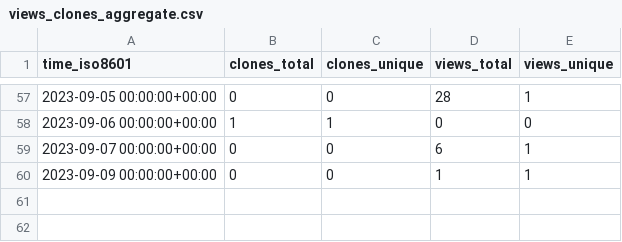
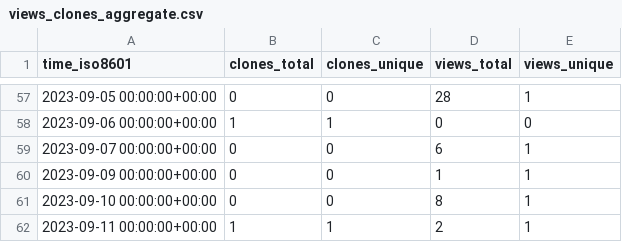
Before and after one commit to mepa1363/github-repo-stats, a CSV file: mepa1363/amazon-location-maplibre-js/ghrs-data/views_clones_aggregate.csv, drawn as a sheet; only a part is shown, gaps mark what is left out; the diff names each change by its address in the sheet, - before the commit and + after, or states it on an @@ line.

```diff
--- a/mepa1363/amazon-location-maplibre-js/ghrs-data/views_clones_aggregate.csv
+++ b/mepa1363/amazon-location-maplibre-js/ghrs-data/views_clones_aggregate.csv
+row 61: 2023-09-10 00:00:00+00:00 | 0 | 0 | 8 | 1
+row 62: 2023-09-11 00:00:00+00:00 | 1 | 1 | 2 | 1
```
Also changed, not shown: 1 other file.
